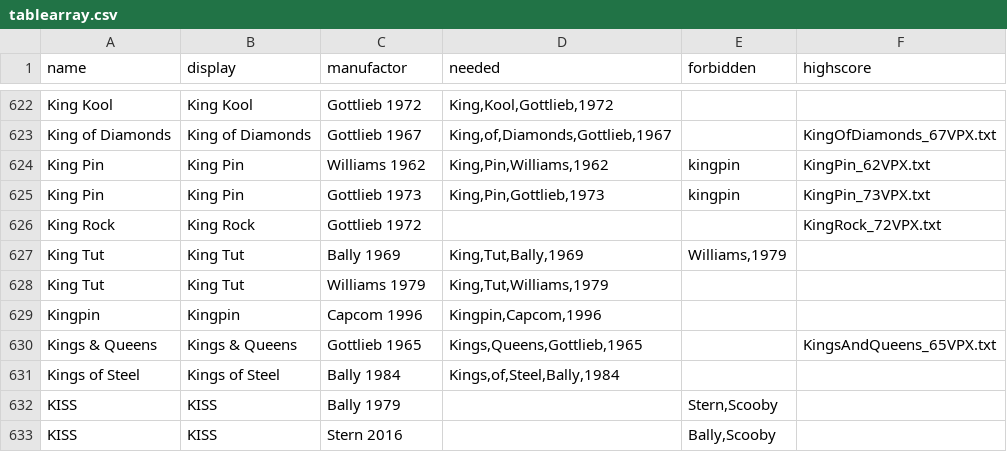
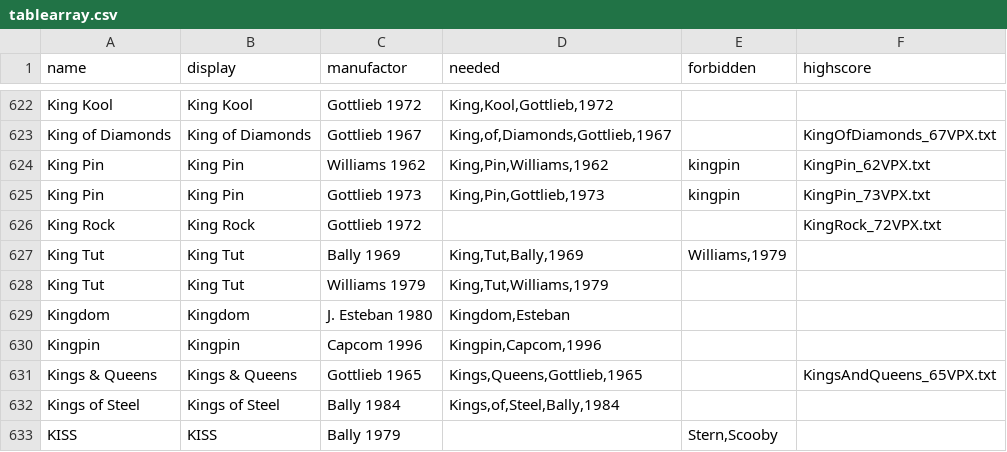
Before and after one commit to BA5T1/tablearray, a CSV file: tablearray.csv, drawn as a sheet; only a part is shown, gaps mark what is left out; the shorter side is filled out with more unchanged rows; the diff names each change by its address in the sheet, - before the commit and + after, or states it on an @@ line.

Commit message:
Update tablearray.csv
Kingdom,J. Esteban 1980

```diff
--- a/tablearray.csv
+++ b/tablearray.csv
+row 629: Kingdom | Kingdom | J. Esteban 1980 | Kingdom,Esteban
```
